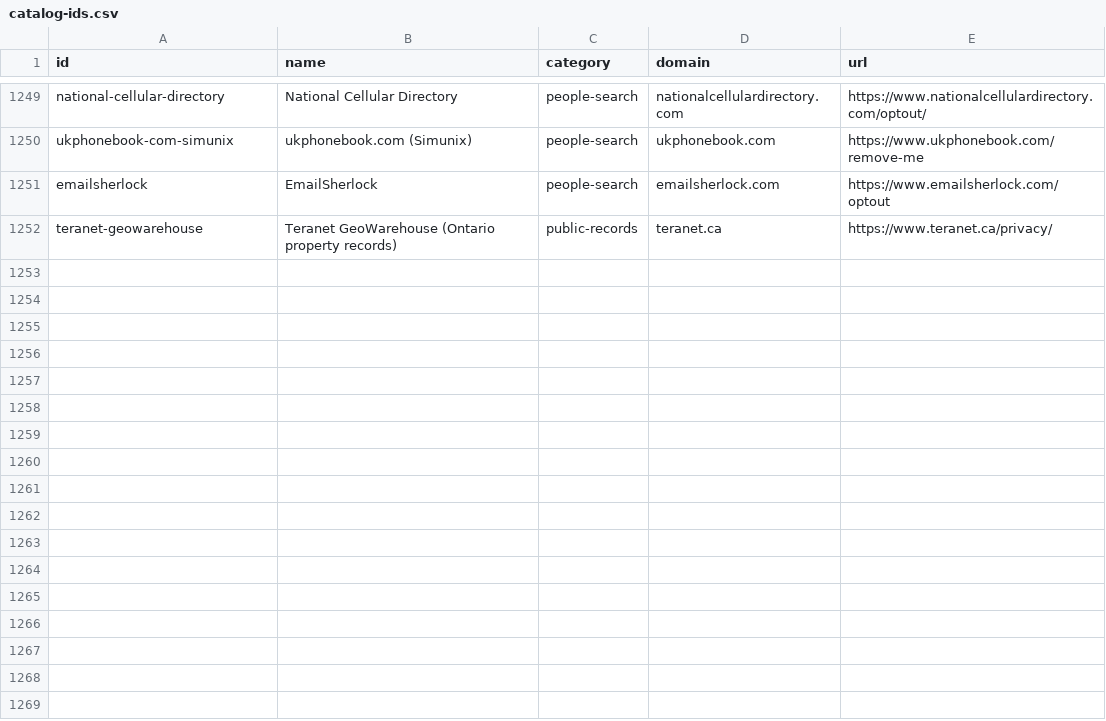
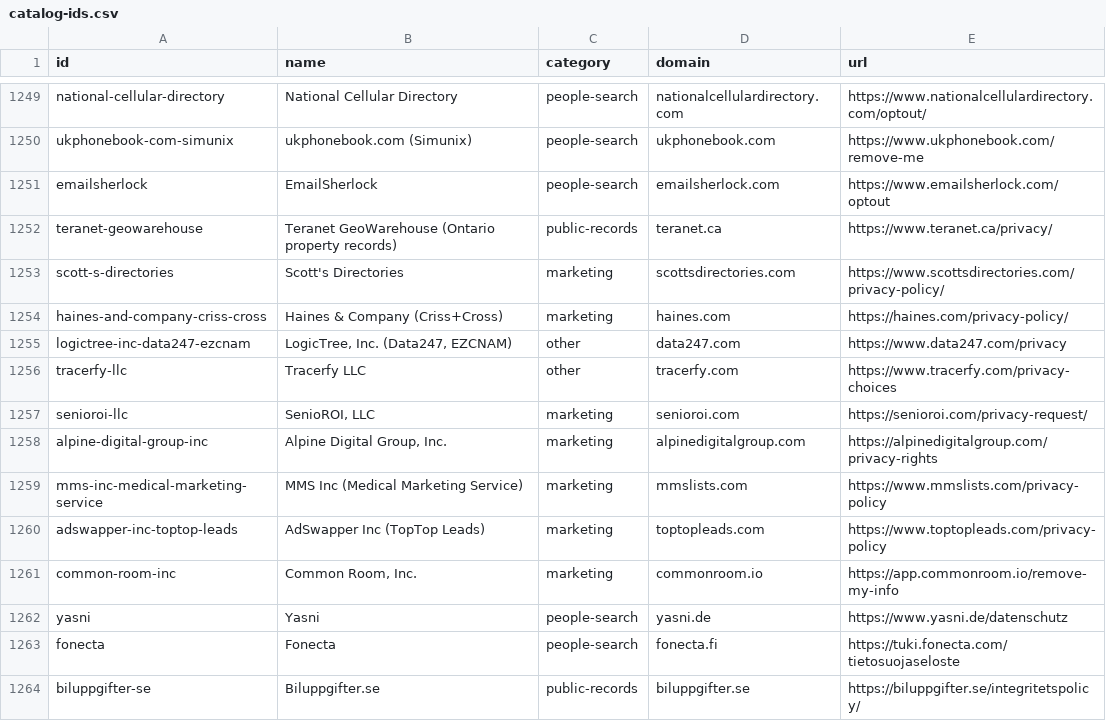
Before and after one commit to cvs0/data-brokers-list, a CSV file: data/v1/catalog-ids.csv, drawn as a sheet; only a part is shown, gaps mark what is left out.

```diff
--- a/data/v1/catalog-ids.csv
+++ b/data/v1/catalog-ids.csv
@@ -1252 +1252,13 @@ emailsherlock,EmailSherlock,people-search,emailsherlock.com,https://www.emailshe
 teranet-geowarehouse,Teranet GeoWarehouse (Ontario property records),public-records,teranet.ca,https://www.teranet.ca/privacy/
+scott-s-directories,Scott's Directories,marketing,scottsdirectories.com,https://www.scottsdirectories.com/privacy-policy/
+haines-and-company-criss-cross,Haines & Company (Criss+Cross),marketing,haines.com,https://haines.com/privacy-policy/
+logictree-inc-data247-ezcnam,"LogicTree, Inc. (Data247, EZCNAM)",other,data247.com,https://www.data247.com/privacy
+tracerfy-llc,Tracerfy LLC,other,tracerfy.com,https://www.tracerfy.com/privacy-choices
+senioroi-llc,"SenioROI, LLC",marketing,senioroi.com,https://senioroi.com/privacy-request/
+alpine-digital-group-inc,"Alpine Digital Group, Inc.",marketing,alpinedigitalgroup.com,https://alpinedigitalgroup.com/privacy-rights
+mms-inc-medical-marketing-service,MMS Inc (Medical Marketing Service),marketing,mmslists.com,https://www.mmslists.com/privacy-policy
+adswapper-inc-toptop-leads,AdSwapper Inc (TopTop Leads),marketing,toptopleads.com,https://www.toptopleads.com/privacy-policy
+common-room-inc,"Common Room, Inc.",marketing,commonroom.io,https://app.commonroom.io/remove-my-info
+yasni,Yasni,people-search,yasni.de,https://www.yasni.de/datenschutz
+fonecta,Fonecta,people-search,fonecta.fi,https://tuki.fonecta.com/tietosuojaseloste
+biluppgifter-se,Biluppgifter.se,public-records,biluppgifter.se,https://biluppgifter.se/integritetspolicy/
```
Also changed, not shown: data/v3/brokers.csv, data/v4/brokers.csv, 15 other files.
